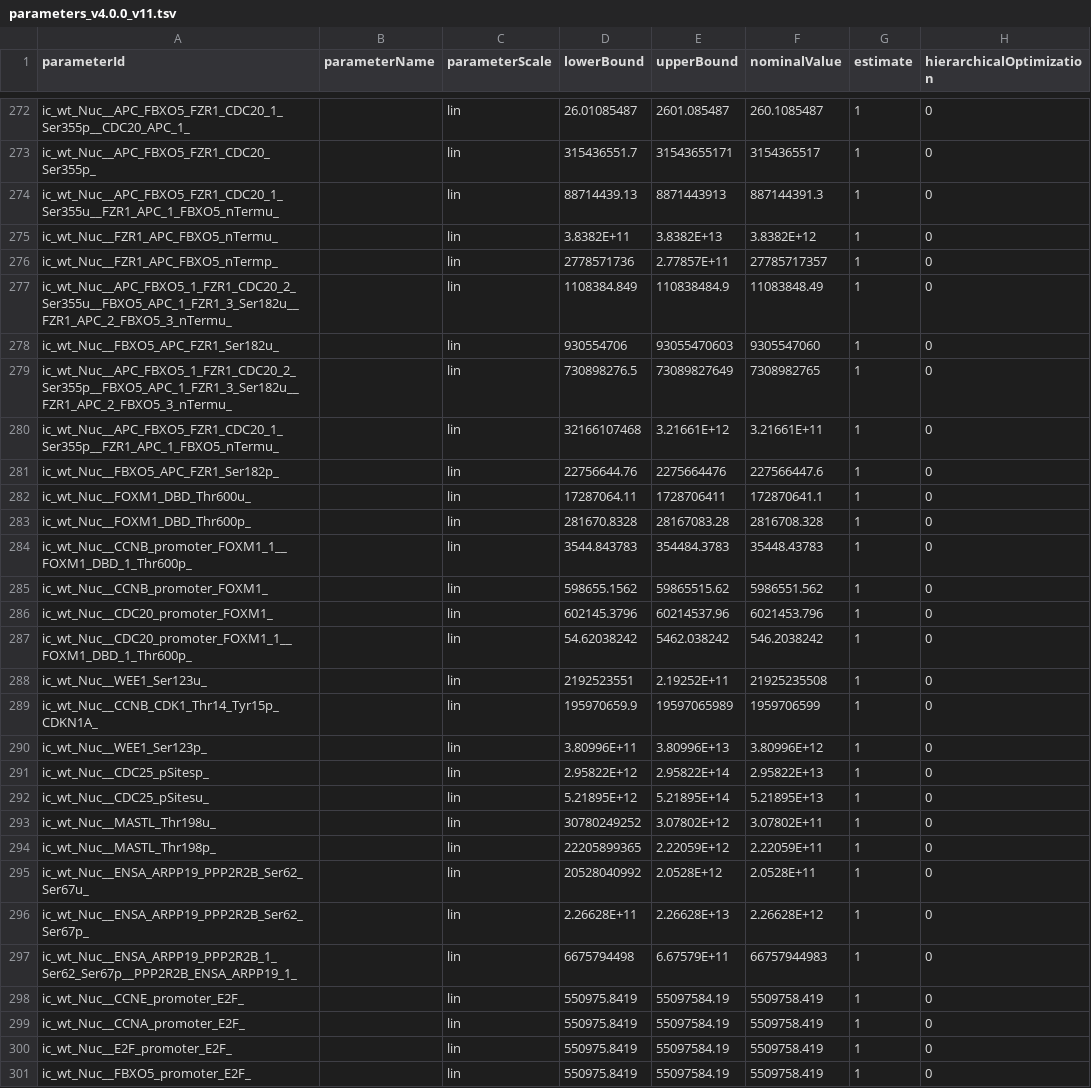
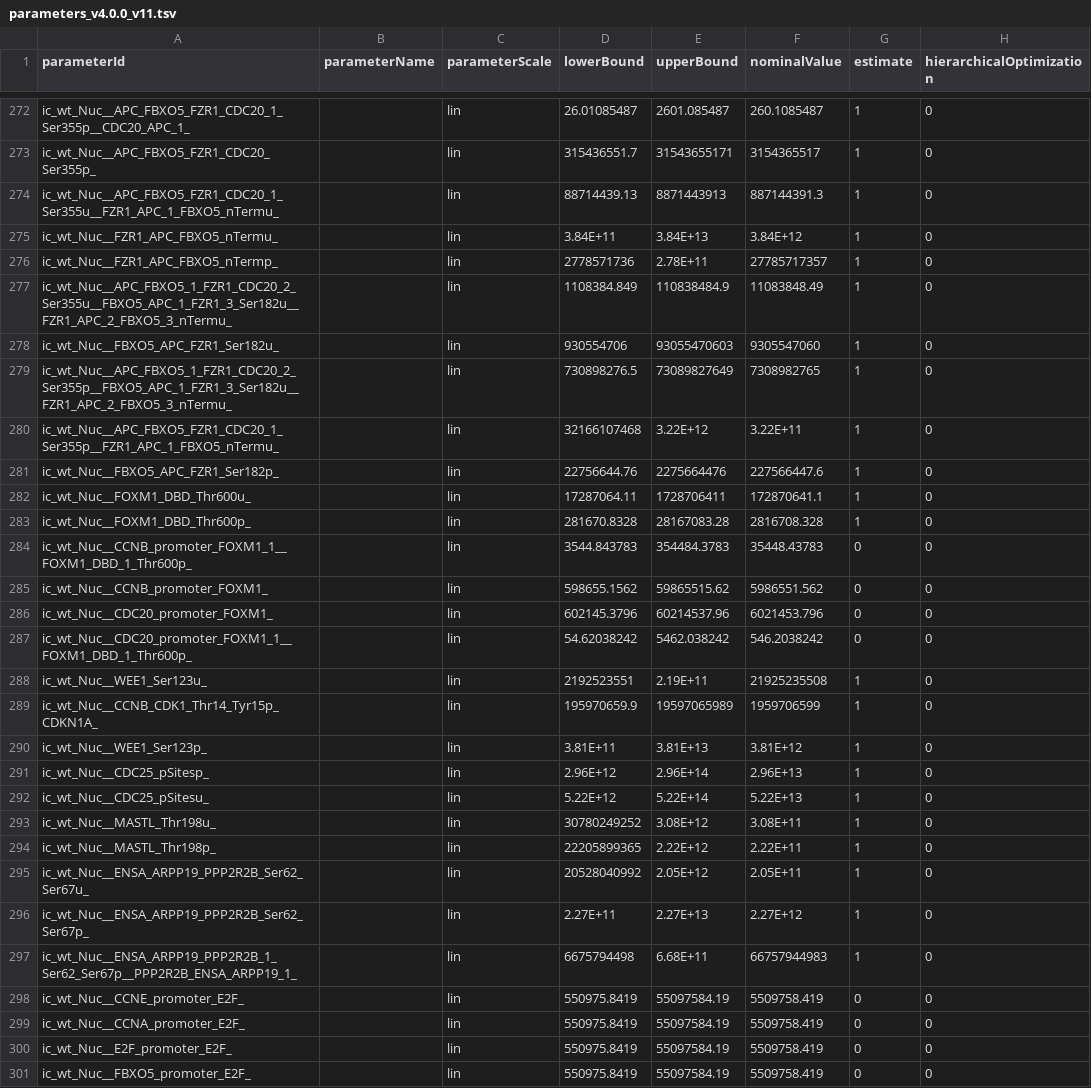
Before and after one commit to paulflang/cell_cycle_petab, a TSV file: versions/v4.0.0/parameters_v4.0.0_v11.tsv, drawn as a sheet; only a part is shown, gaps mark what is left out; the diff covers the shown part only; the diff names each change by its address in the sheet, - before the commit and + after, or states it on an @@ line.

Commit message:
fix nan error and do not estimate promoter ics

```diff
--- a/versions/v4.0.0/parameters_v4.0.0_v11.tsv
+++ b/versions/v4.0.0/parameters_v4.0.0_v11.tsv
-D275 (lowerBound): 3.8382E+11
+D275 (lowerBound): 3.84E+11
-E275 (upperBound): 3.8382E+13
+E275 (upperBound): 3.84E+13
-F275 (nominalValue): 3.8382E+12
+F275 (nominalValue): 3.84E+12
-E276 (upperBound): 2.77857E+11
+E276 (upperBound): 2.78E+11
-E280 (upperBound): 3.21661E+12
+E280 (upperBound): 3.22E+12
-F280 (nominalValue): 3.21661E+11
+F280 (nominalValue): 3.22E+11
-G284:G287 (estimate): 1
+G284:G287 (estimate): 0
-E288 (upperBound): 2.19252E+11
+E288 (upperBound): 2.19E+11
-D290 (lowerBound): 3.80996E+11
+D290 (lowerBound): 3.81E+11
-E290 (upperBound): 3.80996E+13
+E290 (upperBound): 3.81E+13
-F290 (nominalValue): 3.80996E+12
+F290 (nominalValue): 3.81E+12
-D291 (lowerBound): 2.95822E+12
+D291 (lowerBound): 2.96E+12
-E291 (upperBound): 2.95822E+14
+E291 (upperBound): 2.96E+14
-F291 (nominalValue): 2.95822E+13
+F291 (nominalValue): 2.96E+13
-D292 (lowerBound): 5.21895E+12
+D292 (lowerBound): 5.22E+12
-E292 (upperBound): 5.21895E+14
+E292 (upperBound): 5.22E+14
-F292 (nominalValue): 5.21895E+13
+F292 (nominalValue): 5.22E+13
-E293 (upperBound): 3.07802E+12
+E293 (upperBound): 3.08E+12
-F293 (nominalValue): 3.07802E+11
+F293 (nominalValue): 3.08E+11
-E294 (upperBound): 2.22059E+12
+E294 (upperBound): 2.22E+12
-F294 (nominalValue): 2.22059E+11
+F294 (nominalValue): 2.22E+11
-E295 (upperBound): 2.0528E+12
+E295 (upperBound): 2.05E+12
-F295 (nominalValue): 2.0528E+11
+F295 (nominalValue): 2.05E+11
-D296 (lowerBound): 2.26628E+11
+D296 (lowerBound): 2.27E+11
-E296 (upperBound): 2.26628E+13
+E296 (upperBound): 2.27E+13
-F296 (nominalValue): 2.26628E+12
+F296 (nominalValue): 2.27E+12
-E297 (upperBound): 6.67579E+11
+E297 (upperBound): 6.68E+11
-G298:G301 (estimate): 1
+G298:G301 (estimate): 0
```
Also changed, not shown: 71 edited cells elsewhere in this file.
